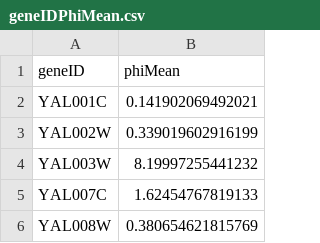
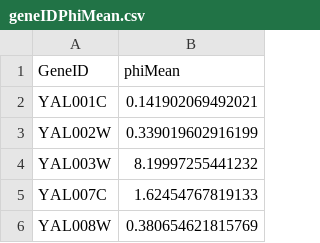
Before and after one commit to GilchristLab/labnotebooks, a CSV file: Hollis.Bui/RunnableScriptsAndData/June2017PAModelPop/testingIn/geneIDPhiMean.csv, drawn as a sheet; only a part is shown.

```diff
--- a/Hollis.Bui/RunnableScriptsAndData/June2017PAModelPop/testingIn/geneIDPhiMean.csv
+++ b/Hollis.Bui/RunnableScriptsAndData/June2017PAModelPop/testingIn/geneIDPhiMean.csv
@@ -1,2 +1,2 @@
-geneID,phiMean
+GeneID,phiMean
 YAL001C,0.141902069492021
```
Also changed, not shown: 8 other files.
